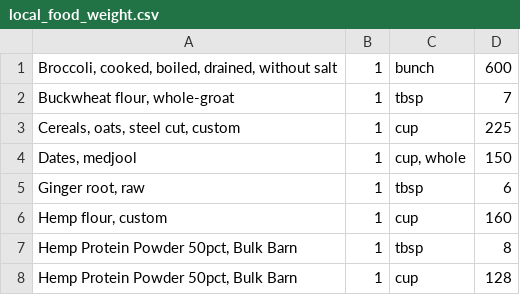
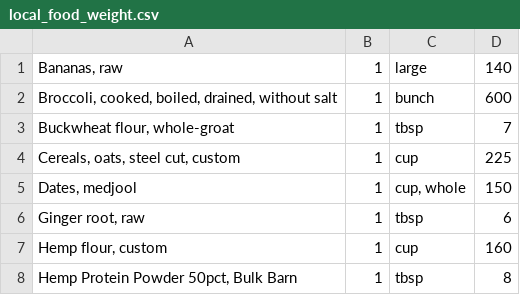
Before and after one commit to mmikitka/usdanutrient, a CSV file: data/custom/local_food_weight.csv, drawn as a sheet; only a part is shown; the shorter side is filled out with more unchanged rows; the diff names each change by its address in the sheet, - before the commit and + after, or states it on an @@ line.

```diff
--- a/data/custom/local_food_weight.csv
+++ b/data/custom/local_food_weight.csv
+row 1: Bananas, raw | 1 | large | 140
```
Also changed, not shown: data/custom/local_food_weight_alias.csv.
